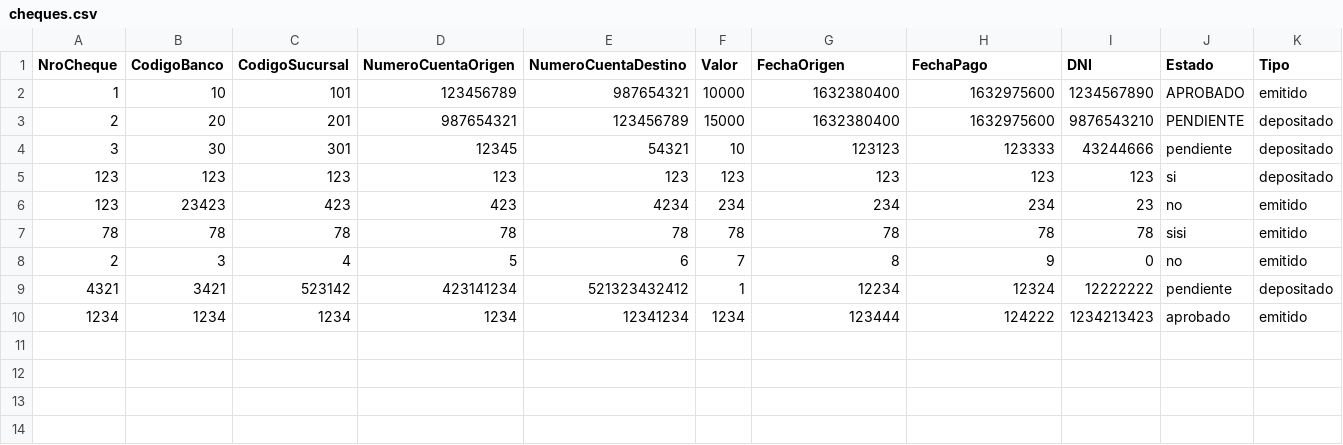
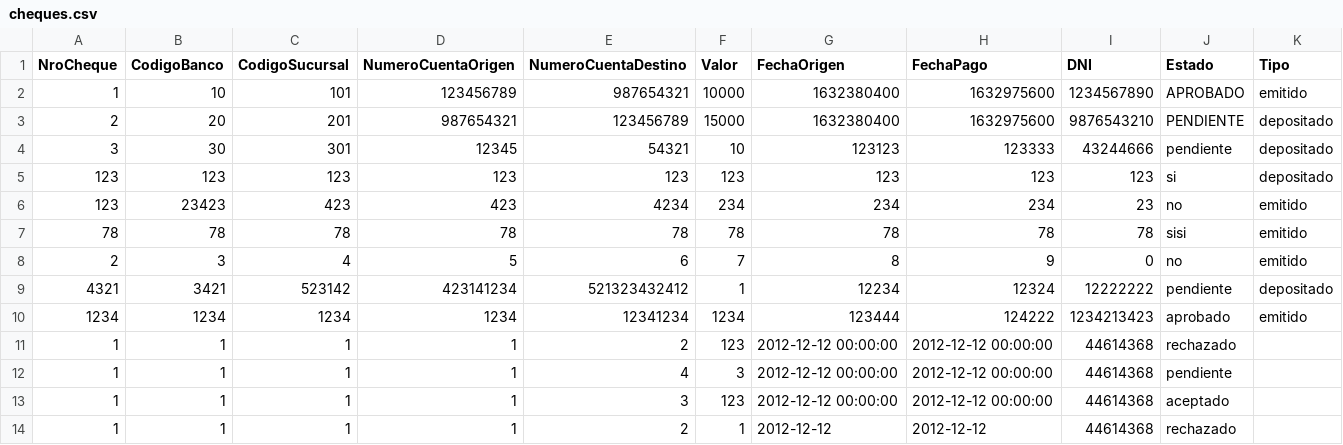
Before and after one commit to ManuZann/Sprint-4-ITBA, a CSV file: cheques.csv, drawn as a sheet; the diff names each change by its address in the sheet, - before the commit and + after, or states it on an @@ line.

```diff
--- a/cheques.csv
+++ b/cheques.csv
+row 11: 1 | 1 | 1 | 1 | 2 | 123 | 2012-12-12 00:00:00 | 2012-12-12 00:00:00 | 44614368 | rechazado
+row 12: 1 | 1 | 1 | 1 | 4 | 3 | 2012-12-12 00:00:00 | 2012-12-12 00:00:00 | 44614368 | pendiente
+row 13: 1 | 1 | 1 | 1 | 3 | 123 | 2012-12-12 00:00:00 | 2012-12-12 00:00:00 | 44614368 | aceptado
+row 14: 1 | 1 | 1 | 1 | 2 | 1 | 2012-12-12 | 2012-12-12 | 44614368 | rechazado
```
Also changed, not shown: 1 other file.
